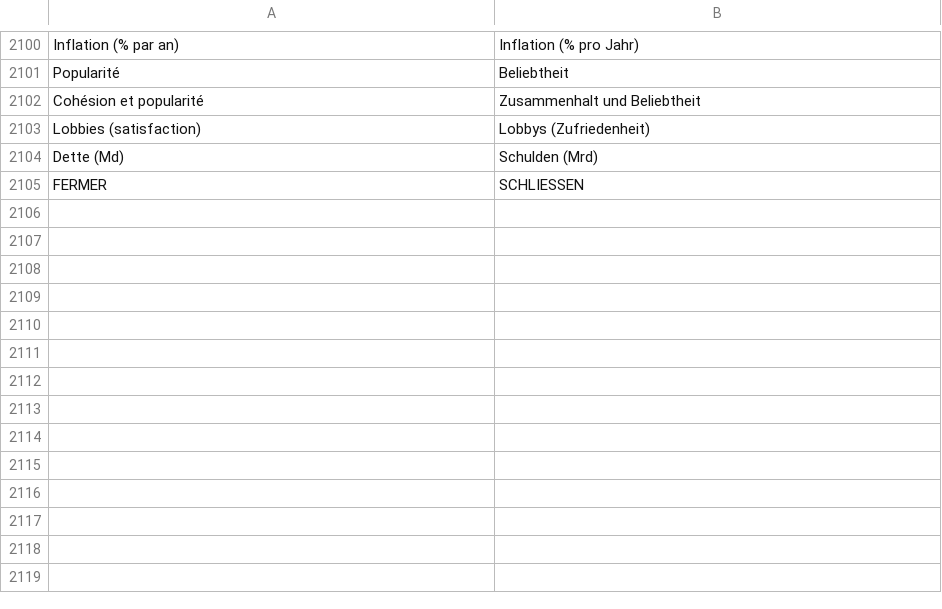
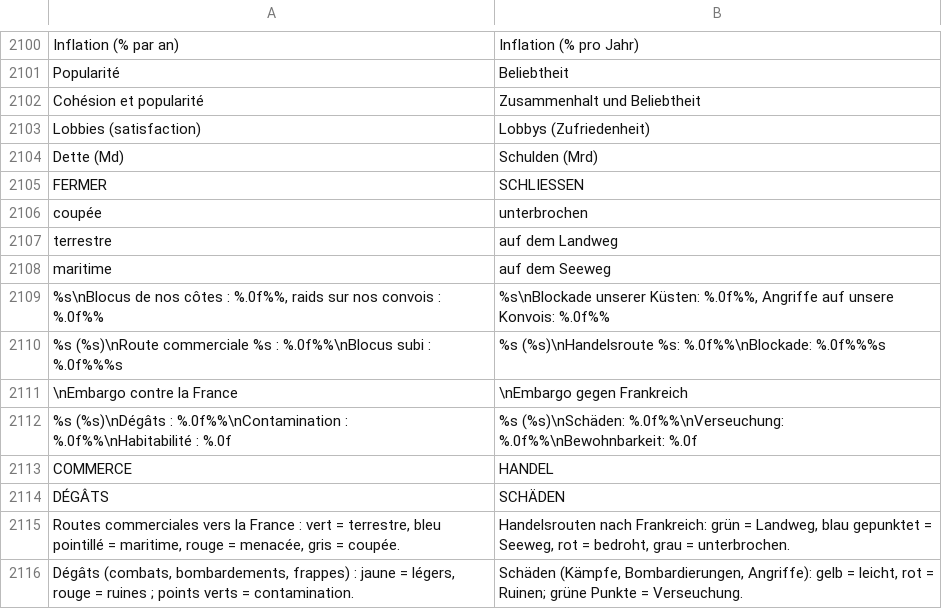
Before and after one commit to wakadu13/RobotAdventure, a TSV file: tools/lang/de.tsv, drawn as a sheet; only a part is shown, gaps mark what is left out.

```diff
--- a/tools/lang/de.tsv
+++ b/tools/lang/de.tsv
@@ -2105 +2105,12 @@ Dette (Md)	Schulden (Mrd)
 FERMER	SCHLIESSEN
+coupée	unterbrochen
+terrestre	auf dem Landweg
+maritime	auf dem Seeweg
+%s\nBlocus de nos côtes : %.0f%%, raids sur nos convois : %.0f%%	%s\nBlockade unserer Küsten: %.0f%%, Angriffe auf unsere Konvois: %.0f%%
+%s (%s)\nRoute commerciale %s : %.0f%%\nBlocus subi : %.0f%%%s	%s (%s)\nHandelsroute %s: %.0f%%\nBlockade: %.0f%%%s
+\nEmbargo contre la France	\nEmbargo gegen Frankreich
+%s (%s)\nDégâts : %.0f%%\nContamination : %.0f%%\nHabitabilité : %.0f	%s (%s)\nSchäden: %.0f%%\nVerseuchung: %.0f%%\nBewohnbarkeit: %.0f
+COMMERCE	HANDEL
+DÉGÂTS	SCHÄDEN
+Routes commerciales vers la France : vert = terrestre, bleu pointillé = maritime, rouge = menacée, gris = coupée.	Handelsrouten nach Frankreich: grün = Landweg, blau gepunktet = Seeweg, rot = bedroht, grau = unterbrochen.
+Dégâts (combats, bombardements, frappes) : jaune = légers, rouge = ruines ; points verts = contamination.	Schäden (Kämpfe, Bombardierungen, Angriffe): gelb = leicht, rot = Ruinen; grüne Punkte = Verseuchung.
```
Also changed, not shown: tools/lang/en.tsv, tools/lang/es.tsv, 19 other files.
